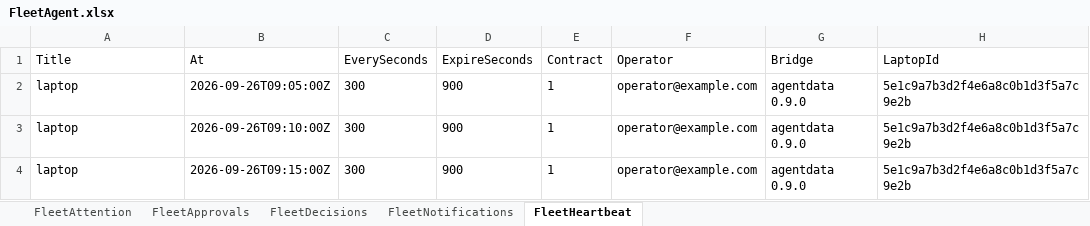
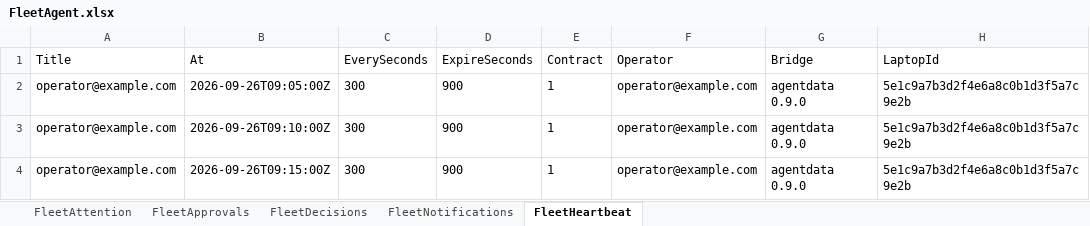
Before and after one commit to agentchieflou/Koa, an Excel workbook: data/FleetAgent.xlsx, sheet FleetHeartbeat, drawn as a sheet; only a part is shown; values as stored, in another font and other column widths than the file's, no borders; table styles not drawn; the diff names each change by its address in the sheet, - before the commit and + after, or states it on an @@ line.

```diff
--- a/data/FleetAgent.xlsx (sheet FleetHeartbeat)
+++ b/data/FleetAgent.xlsx (sheet FleetHeartbeat)
-A2:A4 (Title): laptop
+A2:A4 (Title): operator@example.com
```
Also changed, not shown: sheet FleetNotifications, sheet FleetDecisions, sheet FleetApprovals, sheet FleetAttention, 34 other files.
